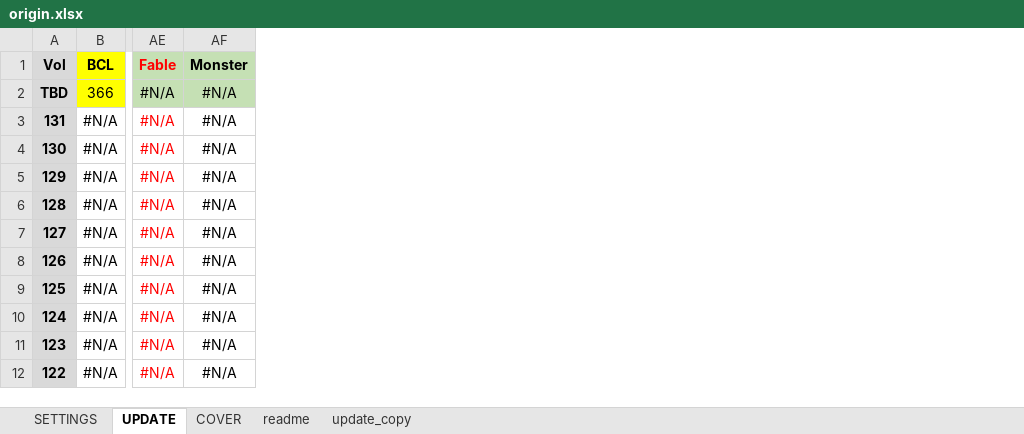
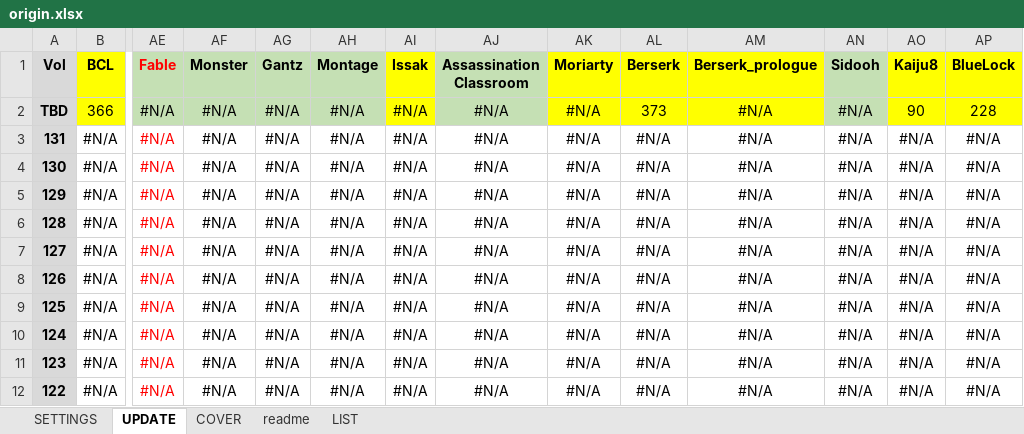
Before and after one commit to PierreRlld/EMS, an Excel workbook: origin.xlsx, sheet UPDATE, drawn as a sheet; only a part is shown, gaps mark what is left out; values as stored, in another font and other column widths than the file's, no borders; the diff names each change by its address in the sheet, - before the commit and + after, or states it on an @@ line.

```diff
--- a/origin.xlsx (sheet UPDATE)
+++ b/origin.xlsx (sheet UPDATE)
-sheet tab: update_copy
+sheet tab: LIST
+column AG (Gantz), rows 2-12: all #N/A
+column AH (Montage), rows 2-12: all #N/A
+column AI (Issak), rows 2-12: all #N/A
+column AJ (Assassination Classroom), rows 2-12: all #N/A
+column AK (Moriarty), rows 2-12: all #N/A
+column AL (Berserk), rows 2-12: 373 | #N/A | #N/A | #N/A | #N/A | #N/A | #N/A | #N/A | #N/A | #N/A | #N/A
+column AM (Berserk_prologue), rows 2-12: all #N/A
+column AN (Sidooh), rows 2-12: all #N/A
+column AO (Kaiju8), rows 2-12: 90 | #N/A | #N/A | #N/A | #N/A | #N/A | #N/A | #N/A | #N/A | #N/A | #N/A
+column AP (BlueLock), rows 2-12: 228 | #N/A | #N/A | #N/A | #N/A | #N/A | #N/A | #N/A | #N/A | #N/A | #N/A
```
Also changed, not shown: sheet SETTINGS, sheet readme, sheet COVER, 4 other files.
